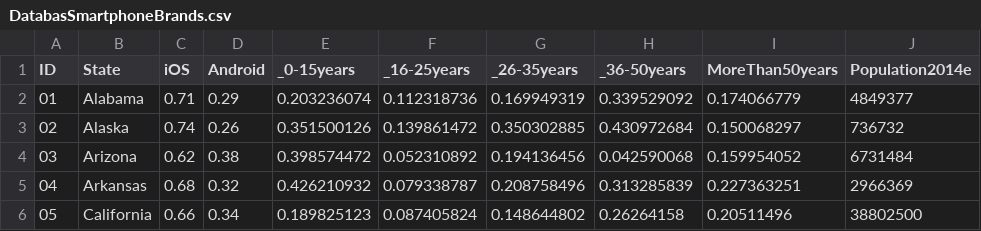
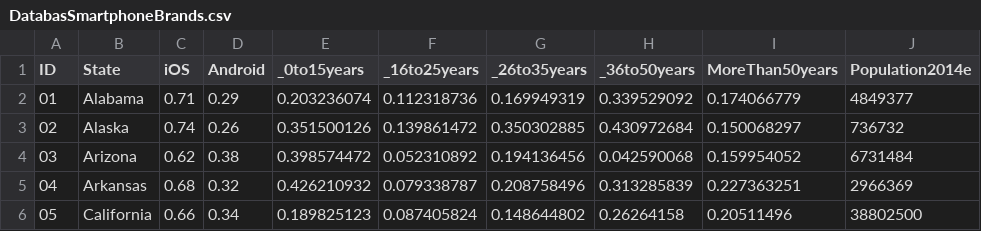
Before and after one commit to BonyMedellin/DesarrolloGraficas, a CSV file: DatabasSmartphoneBrands.csv, drawn as a sheet; only a part is shown.

Commit message:
Update DatabasSmartphoneBrands.csv

```diff
--- a/DatabasSmartphoneBrands.csv
+++ b/DatabasSmartphoneBrands.csv
@@ -1,2 +1,2 @@
-ID,State,iOS,Android,_0-15years,_16-25years,_26-35years,_36-50years,MoreThan50years,Population2014e
+ID,State,iOS,Android,_0to15years,_16to25years,_26to35years,_36to50years,MoreThan50years,Population2014e
 01,Alabama,0.71,0.29,0.203236074,0.112318736,0.169949319,0.339529092,0.174066779,4849377
```
